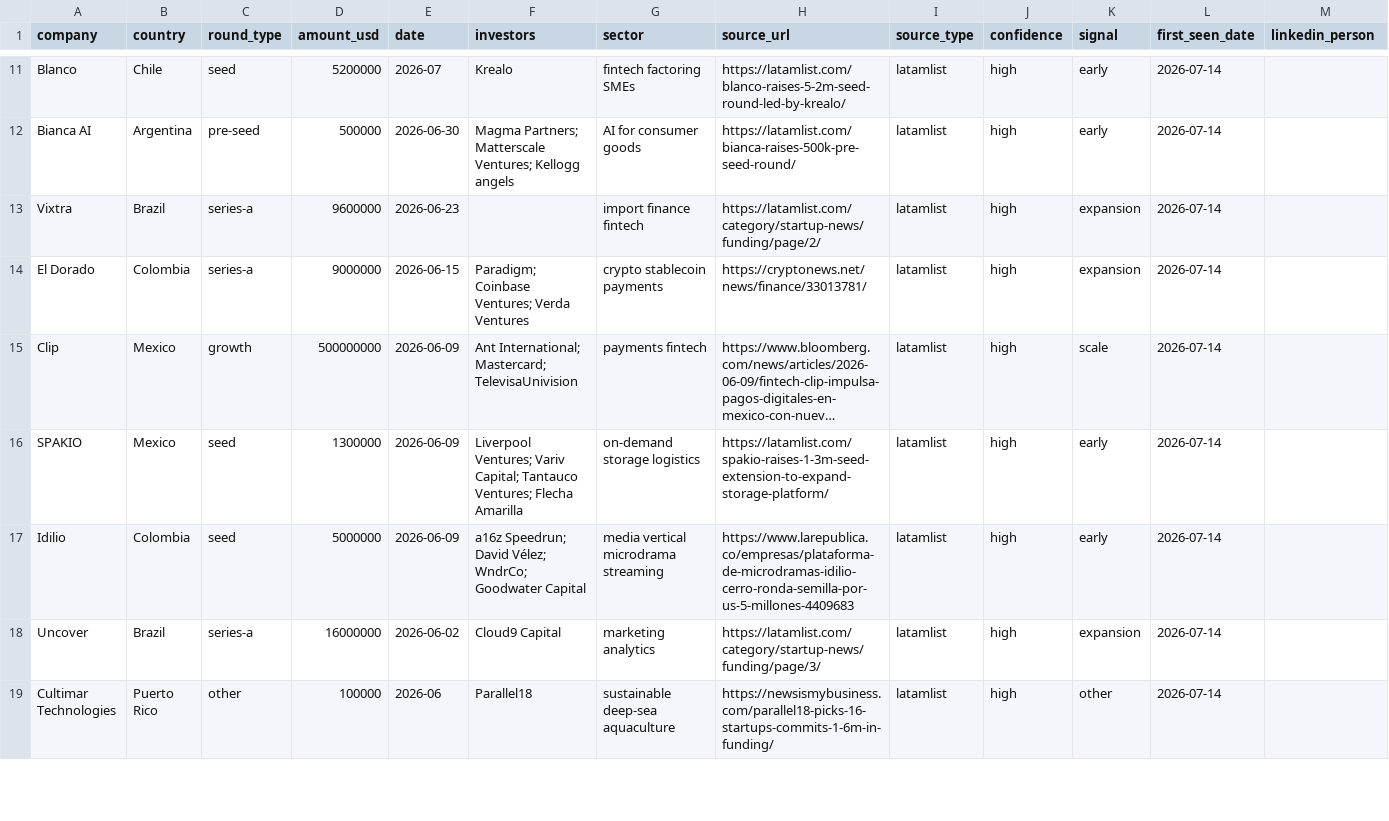
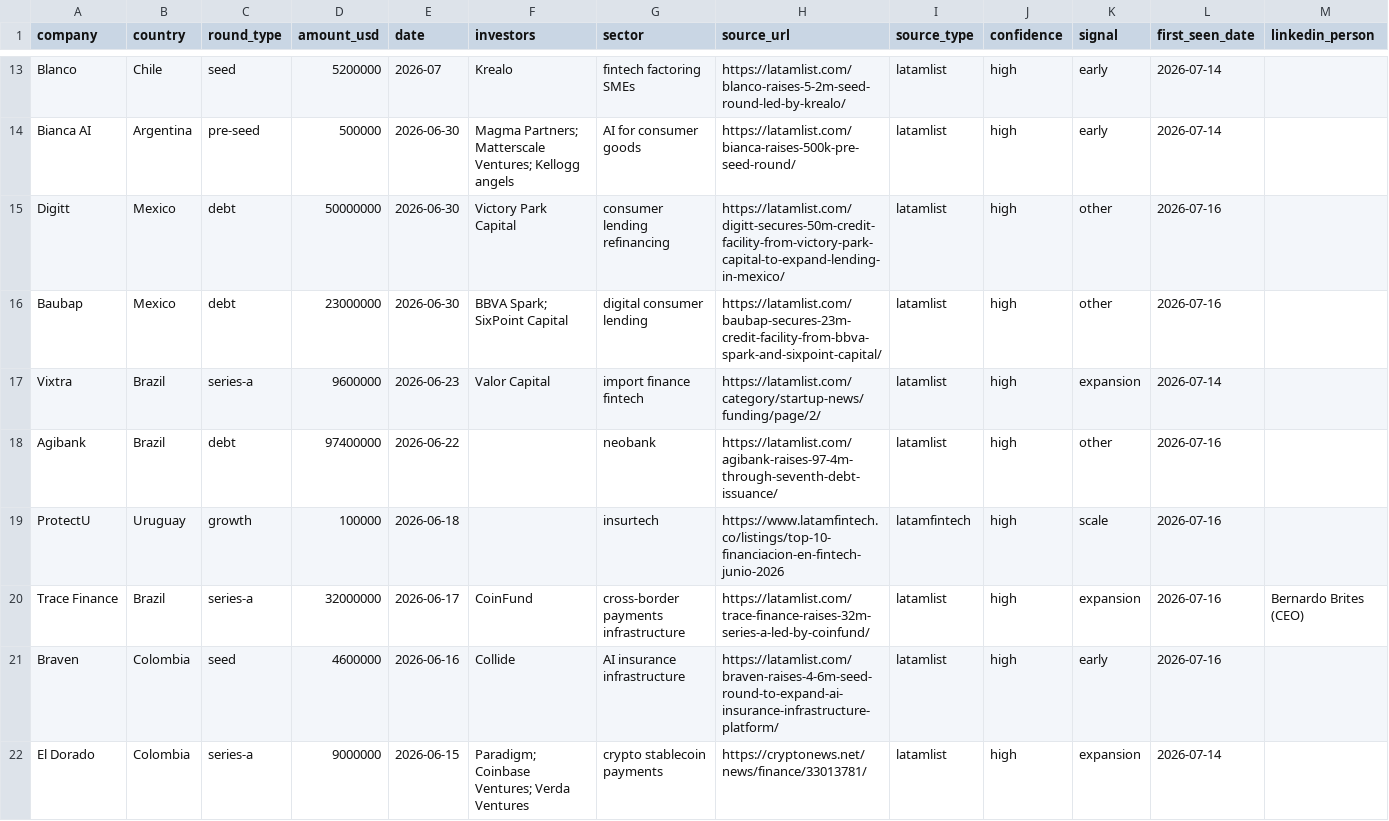
Before and after one commit to maleonro/startup-product-skills, a CSV file: skills/radar-de-rondas-latam/data/rondas-latam.csv, drawn as a sheet; only a part is shown, gaps mark what is left out; the shorter side is filled out with more unchanged rows; long unchanged cells end in …; addresses are those after the commit; rows hold the shown columns only; the diff covers the shown part only; the diff names each change by its address in the sheet, - before the commit and + after, or states it on an @@ line.

```diff
--- a/skills/radar-de-rondas-latam/data/rondas-latam.csv
+++ b/skills/radar-de-rondas-latam/data/rondas-latam.csv
+row 15: Digitt | Mexico | debt | 50000000 | 2026-06-30 | Victory Park Capital | consumer lending refinancing | https://latamlist.com/digitt-secures-50m-credit-facility-from-victory-park-capital-to-expand-lending-in-mexico/ | latamlist | high | other | 2026-07-16
+row 16: Baubap | Mexico | debt | 23000000 | 2026-06-30 | BBVA Spark; SixPoint Capital | digital consumer lending | https://latamlist.com/baubap-secures-23m-credit-facility-from-bbva-spark-and-sixpoint-capital/ | latamlist | high | other | 2026-07-16
-F17 (investors): (empty)
+F17 (investors): Valor Capital
+row 18: Agibank | Brazil | debt | 97400000 | 2026-06-22 |  | neobank | https://latamlist.com/agibank-raises-97-4m-through-seventh-debt-issuance/ | latamlist | high | other | 2026-07-16
+row 19: ProtectU | Uruguay | growth | 100000 | 2026-06-18 |  | insurtech | https://www.latamfintech.co/listings/top-10-financiacion-en-fintech-junio-2026 | latamfintech | high | scale | 2026-07-16
+row 20: Trace Finance | Brazil | series-a | 32000000 | 2026-06-17 | CoinFund | cross-border payments infrastructure | https://latamlist.com/trace-finance-raises-32m-series-a-led-by-coinfund/ | latamlist | high | expansion | 2026-07-16 | Bernardo Brites (CEO)
+row 21: Braven | Colombia | seed | 4600000 | 2026-06-16 | Collide | AI insurance infrastructure | https://latamlist.com/braven-raises-4-6m-seed-round-to-expand-ai-insurance-infrastructure-platform/ | latamlist | high | early | 2026-07-16
```
Also changed, not shown: 6 added rows and 2 edited cells elsewhere in this file, 2 other files.
